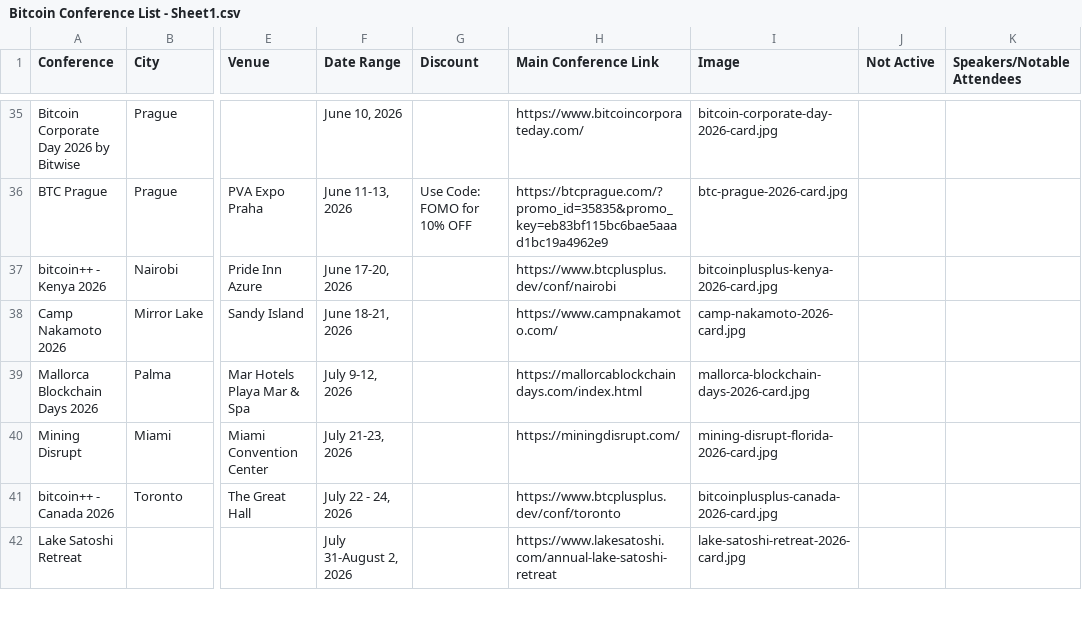
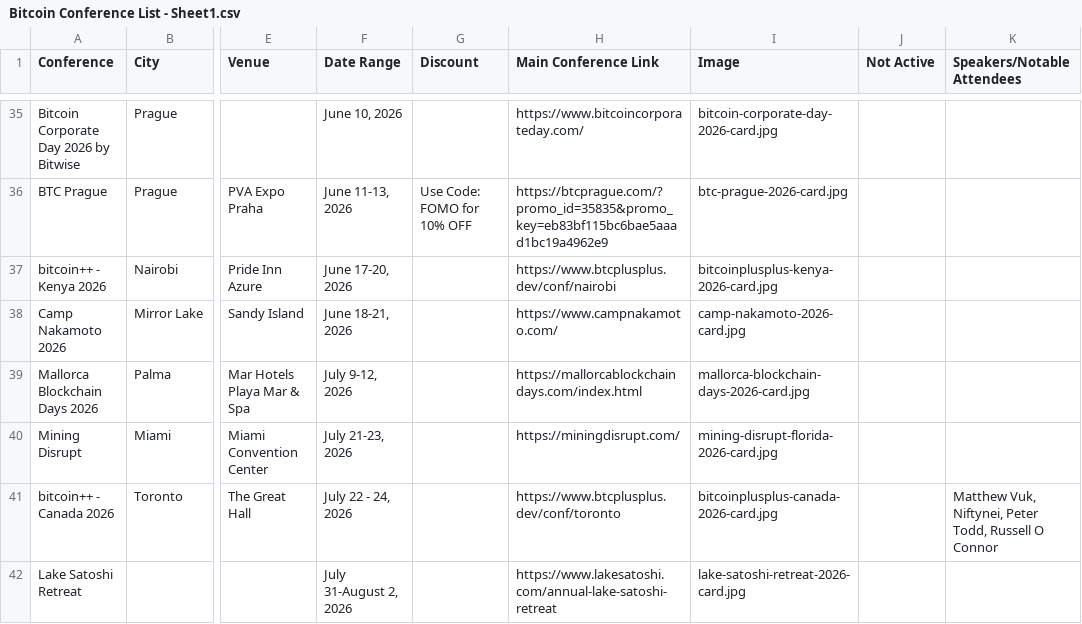
Before and after one commit to goldisdying/proofofconference, a CSV file: Bitcoin Conference List - Sheet1.csv, drawn as a sheet; only a part is shown, gaps mark what is left out; the diff covers the shown part only; the diff names each change by its address in the sheet, - before the commit and + after, or states it on an @@ line.

Commit message:
Add files via upload

```diff
--- a/Bitcoin Conference List - Sheet1.csv
+++ b/Bitcoin Conference List - Sheet1.csv
-K41 (Speakers/Notable Attendees): (empty)
+K41 (Speakers/Notable Attendees): Matthew Vuk, Niftynei, Peter Todd, Russell O Connor
```
Also changed, not shown: 11 edited cells elsewhere in this file.
